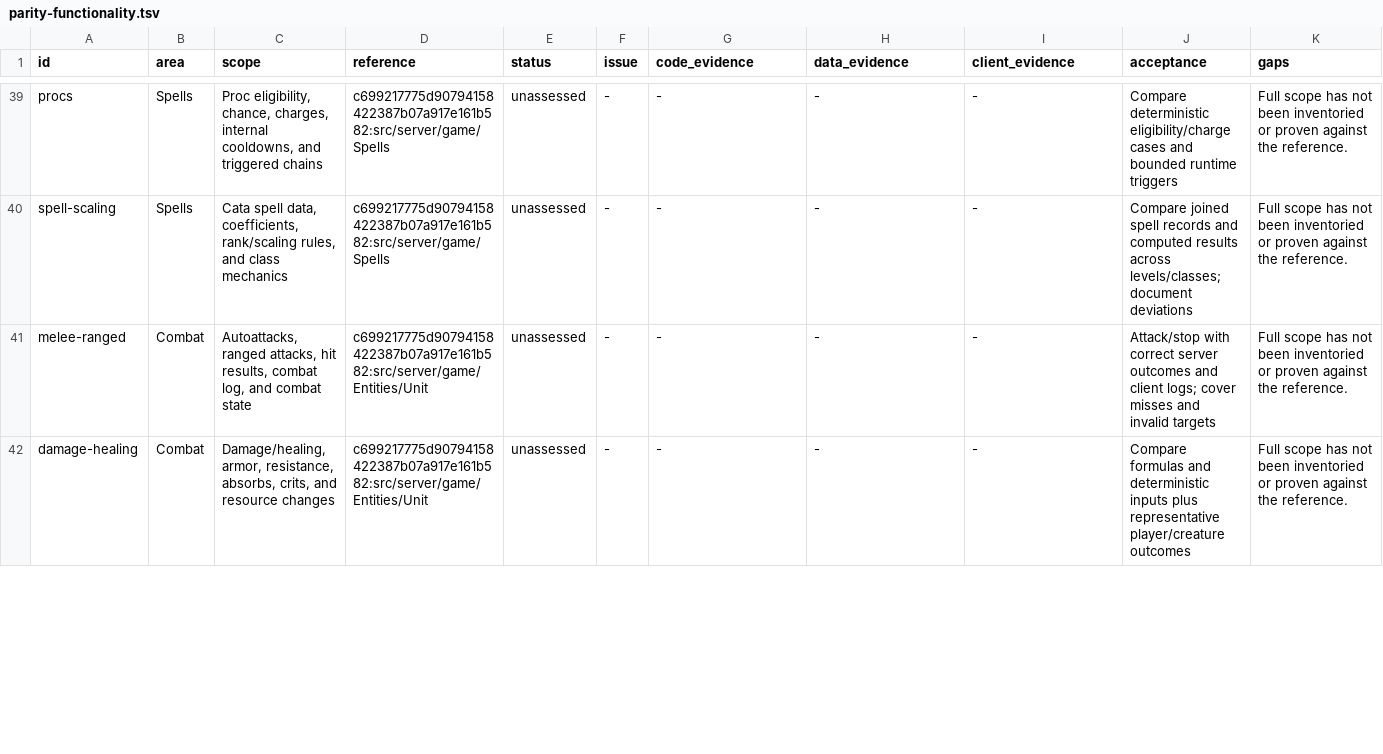
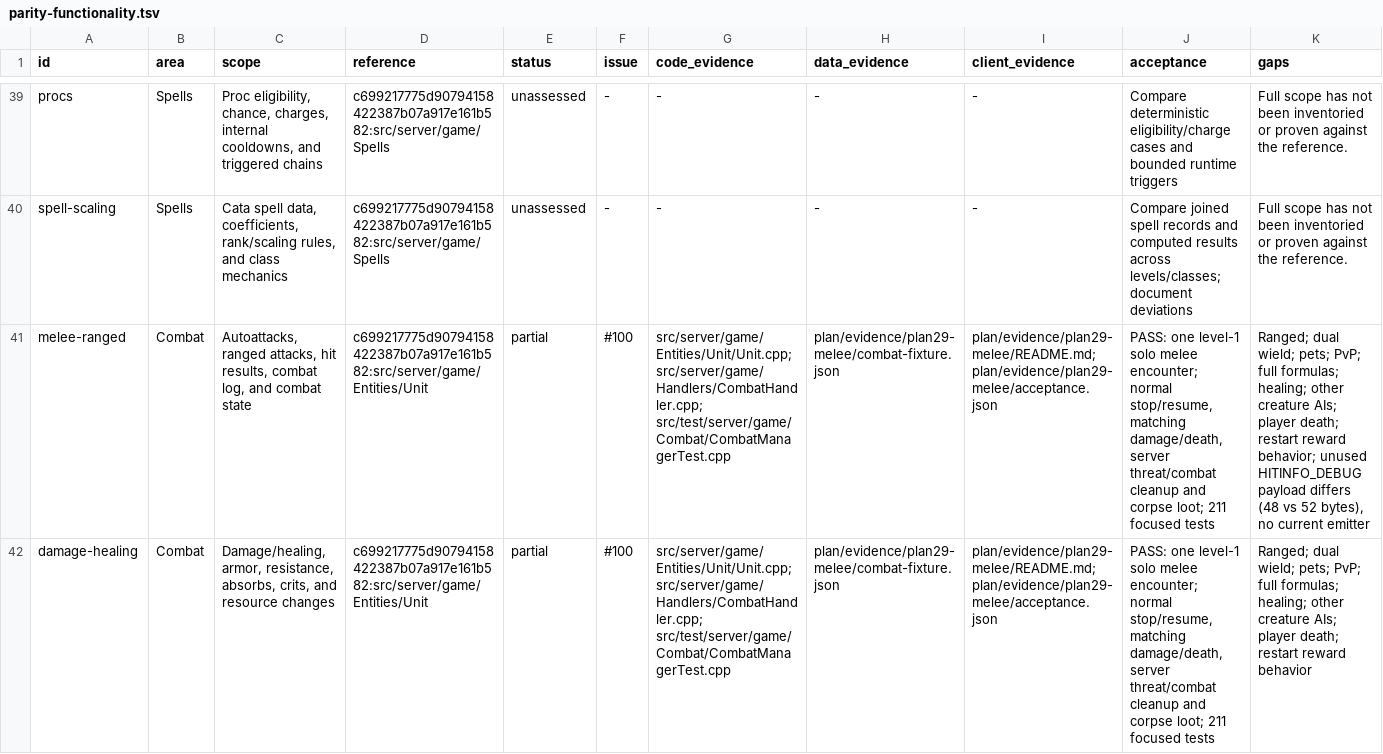
Before and after one commit to trolloks/azerothcore-cata, a TSV file: plan/parity-functionality.tsv, drawn as a sheet; only a part is shown, gaps mark what is left out; the diff covers the shown part only; the diff names each change by its address in the sheet, - before the commit and + after, or states it on an @@ line.

Commit message:
docs: Record Plan 29 melee and death acceptance

```diff
--- a/plan/parity-functionality.tsv
+++ b/plan/parity-functionality.tsv
-E41:E42 (status): unassessed
+E41:E42 (status): partial
-F41:F42 (issue): -
+F41:F42 (issue): #100
-G41:G42 (code_evidence): -
+G41:G42 (code_evidence): src/server/game/Entities/Unit/Unit.cpp; src/server/game/Handlers/CombatHandler.cpp; src/test/server/game/Combat/CombatManagerTest.cpp
-H41:H42 (data_evidence): -
+H41:H42 (data_evidence): plan/evidence/plan29-melee/combat-fixture.json
-I41:I42 (client_evidence): -
+I41:I42 (client_evidence): plan/evidence/plan29-melee/README.md; plan/evidence/plan29-melee/acceptance.json
-J41 (acceptance): Attack/stop with correct server outcomes and client logs; cover misses and invalid targets
+J41 (acceptance): PASS: one level-1 solo melee encounter; normal stop/resume, matching damage/death, server threat/combat cleanup and corpse loot; 211 focused tests
-K41 (gaps): Full scope has not been inventoried or proven against the reference.
+K41 (gaps): Ranged; dual wield; pets; PvP; full formulas; healing; other creature AIs; player death; restart reward behavior; unused HITINFO_DEBUG payload differs (48 vs 52 bytes), no current emitter
-J42 (acceptance): Compare formulas and deterministic inputs plus representative player/creature outcomes
+J42 (acceptance): PASS: one level-1 solo melee encounter; normal stop/resume, matching damage/death, server threat/combat cleanup and corpse loot; 211 focused tests
-K42 (gaps): Full scope has not been inventoried or proven against the reference.
+K42 (gaps): Ranged; dual wield; pets; PvP; full formulas; healing; other creature AIs; player death; restart reward behavior
```
Also changed, not shown: 14 edited cells elsewhere in this file, plan/github-issues.tsv, 17 other files.
